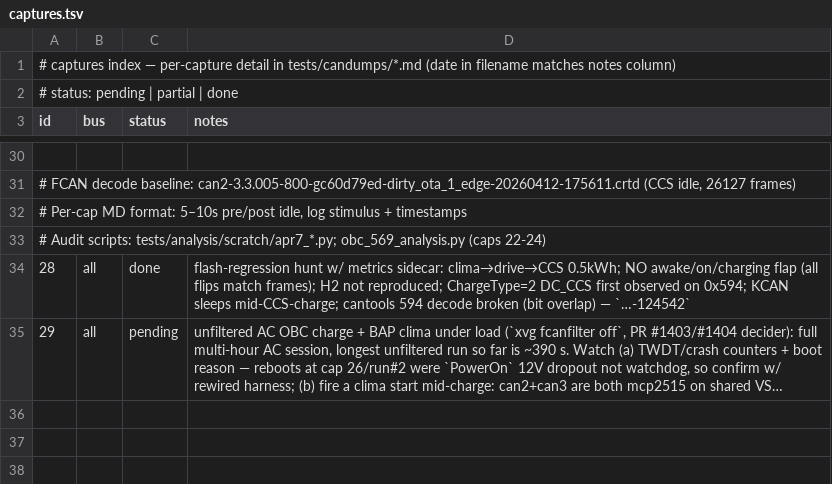
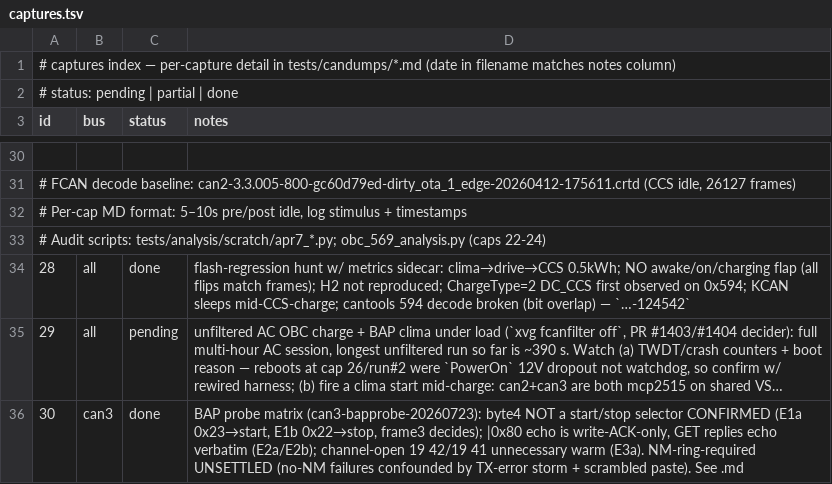
Before and after one commit to slothish/Open-Vehicle-Monitoring-System-3-VWeGolf, a TSV file: vehicle/OVMS.V3/components/vehicle_vwegolf/docs/captures.tsv, drawn as a sheet; only a part is shown, gaps mark what is left out; long unchanged cells end in …; the diff names each change by its address in the sheet, - before the commit and + after, or states it on an @@ line.

```diff
--- a/vehicle/OVMS.V3/components/vehicle_vwegolf/docs/captures.tsv
+++ b/vehicle/OVMS.V3/components/vehicle_vwegolf/docs/captures.tsv
+row 36: 30 | can3 | done | BAP probe matrix (can3-bapprobe-20260723): byte4 NOT a start/stop selector CONFIRMED (E1a 0x23→start, E1b 0x22→stop, frame3 decides); |0x80 echo is write-ACK-only, GET replies echo verbatim (E2a/E2b); channel-open 19 42/19 41 unnecessary warm (E3a). NM-ring-required UNSETTLED (no-NM failures confounded by TX-error storm + scrambled paste). See .md
```
Also changed, not shown: 3 other files.
